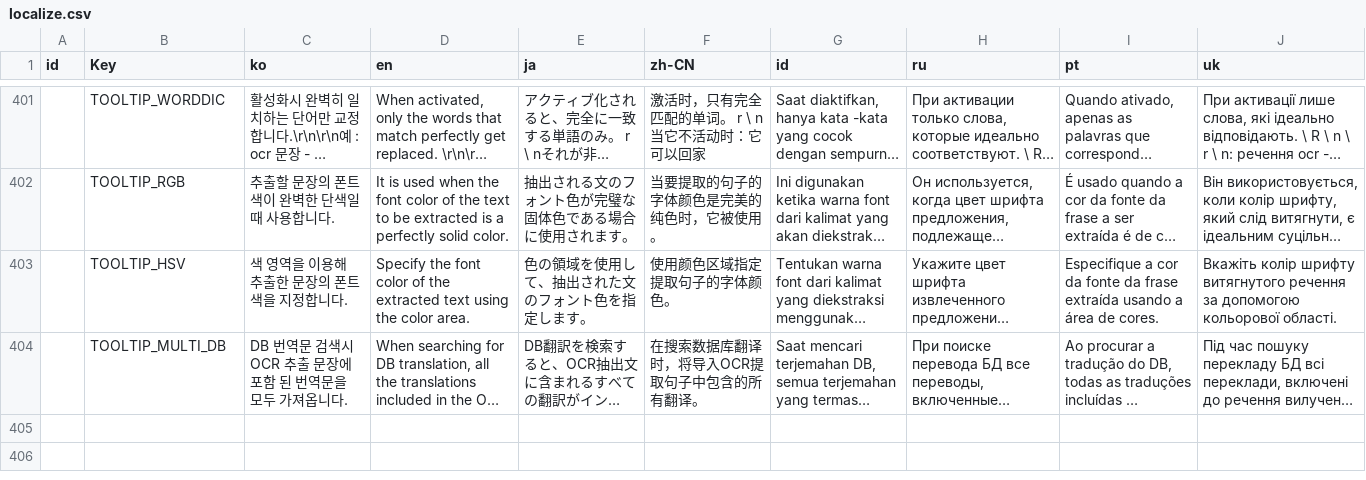
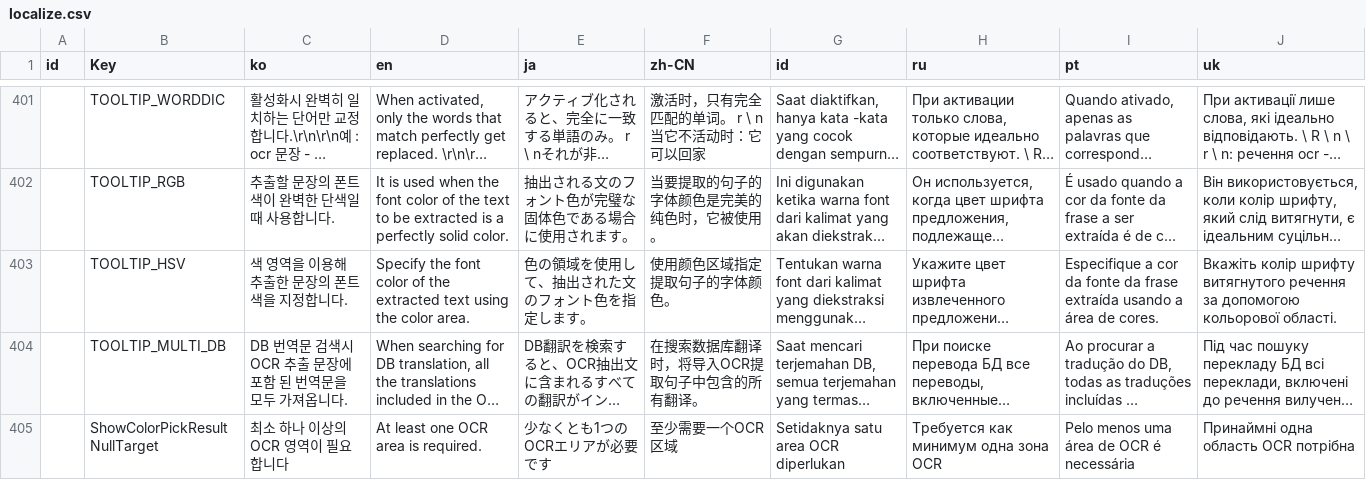
Before and after one commit to killkimno/MORT, a CSV file: MORT/Resources/localize.csv, drawn as a sheet; only a part is shown, gaps mark what is left out; long unchanged cells end in …; the diff names each change by its address in the sheet, - before the commit and + after, or states it on an @@ line.

Commit message:
Localize the error message for choosing Preview Adjust Results

```diff
--- a/MORT/Resources/localize.csv
+++ b/MORT/Resources/localize.csv
+row 405:  | ShowColorPickResultNullTarget | 최소 하나 이상의 OCR 영역이 필요합니다 | At least one OCR area is required. | 少なくとも1つのOCRエリアが必要です | 至少需要一个OCR区域 | Setidaknya satu area OCR diperlukan | Требуется как минимум одна зона OCR | Pelo menos uma área de OCR é necessária | Принаймні одна область OCR потрібна
```
Also changed, not shown: 1 other file.
